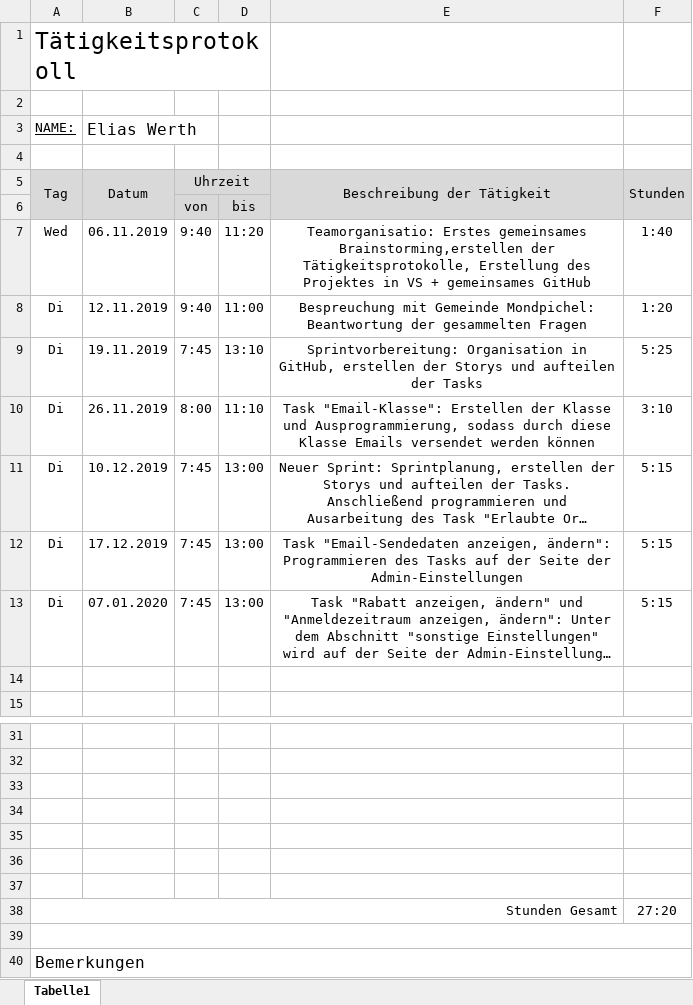
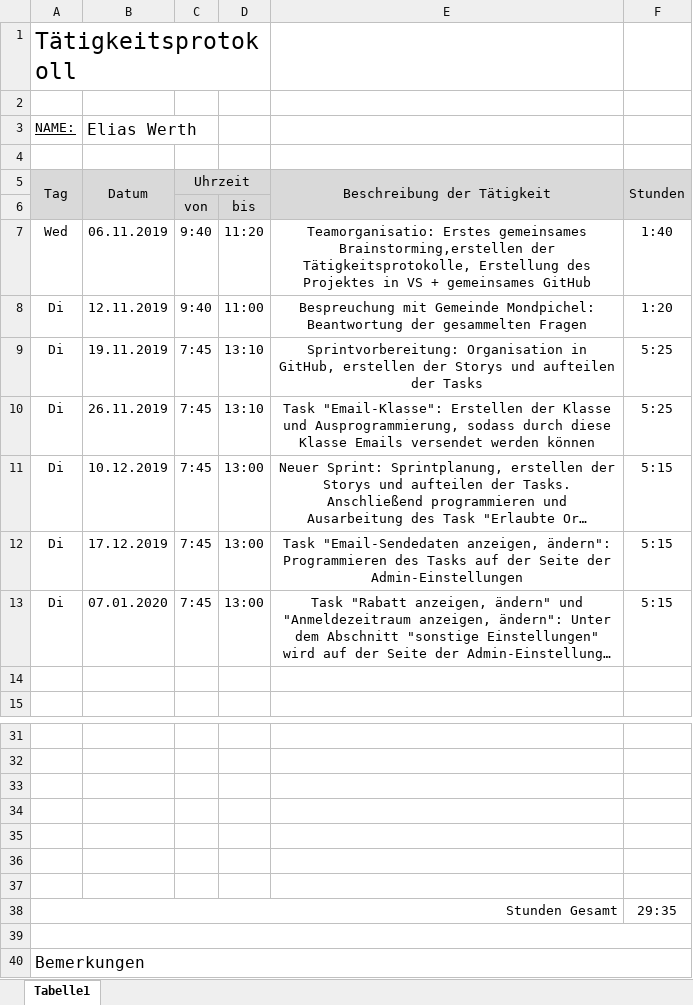
Before and after one commit to AlexanderReiter/Ferienspa-, an Excel workbook: Taetigkeitsprotokolle/Taetigkeitsprotokoll_Werth.xlsx, sheet Tabelle1, drawn as a sheet; only a part is shown, gaps mark what is left out; long unchanged cells end in …; values as stored, in another font and other column widths than the file's, no borders; charts and pictures not drawn; the diff names each change by its address in the sheet, - before the commit and + after, or states it on an @@ line.

Commit message:
configure Protokoll

```diff
--- a/Taetigkeitsprotokolle/Taetigkeitsprotokoll_Werth.xlsx (sheet Tabelle1)
+++ b/Taetigkeitsprotokolle/Taetigkeitsprotokoll_Werth.xlsx (sheet Tabelle1)
-C10: 8:00
+C10: 7:45
-D10: 11:10
+D10: 13:10
-F10: 3:10
+F10: 5:25
-F38: 27:20
+F38: 29:35
```
